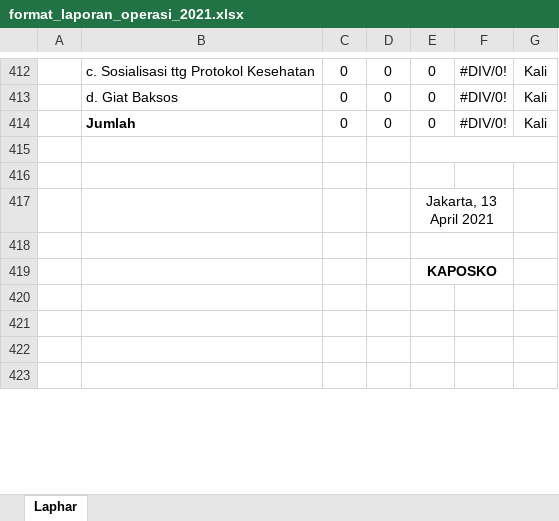
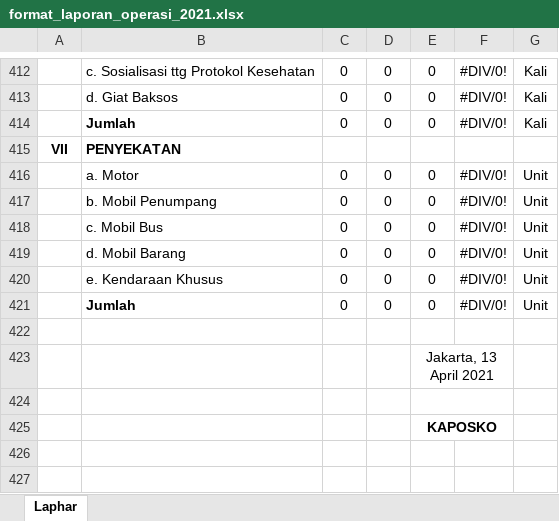
Before and after one commit to lukicasmadi/k-lab-1, an Excel workbook: public/template/excel/format_laporan_operasi_2021.xlsx, sheet Laphar, drawn as a sheet; only a part is shown, gaps mark what is left out; the shorter side is filled out with more unchanged rows; values as stored, in another font and other column widths than the file's, no borders; charts and pictures not drawn; removed rows and columns are numbered as before the commit, all else as after; the diff names each change by its address in the sheet, - before the commit and + after, or states it on an @@ line.

Commit message:
Update excel template

```diff
--- a/public/template/excel/format_laporan_operasi_2021.xlsx (sheet Laphar)
+++ b/public/template/excel/format_laporan_operasi_2021.xlsx (sheet Laphar)
-row 415: (empty)
+row 415: VII | PENYEKATAN
-E415:G415 merged
+row 416:  | a. Motor | 0 | 0 | 0 | #DIV/0! | Unit
+row 417:  | b. Mobil Penumpang | 0 | 0 | 0 | #DIV/0! | Unit
+row 418:  | c. Mobil Bus | 0 | 0 | 0 | #DIV/0! | Unit
+row 419:  | d. Mobil Barang | 0 | 0 | 0 | #DIV/0! | Unit
+row 420:  | e. Kendaraan Khusus | 0 | 0 | 0 | #DIV/0! | Unit
+row 421:  | Jumlah | 0 | 0 | 0 | #DIV/0! | Unit
```
Also changed, not shown: public/template/excel/format_laporan_operasi_2021_all_polda.xlsx, public/template/excel/format_laporan_operasi_2021_excel_date_compare.xlsx, 6 other files.
